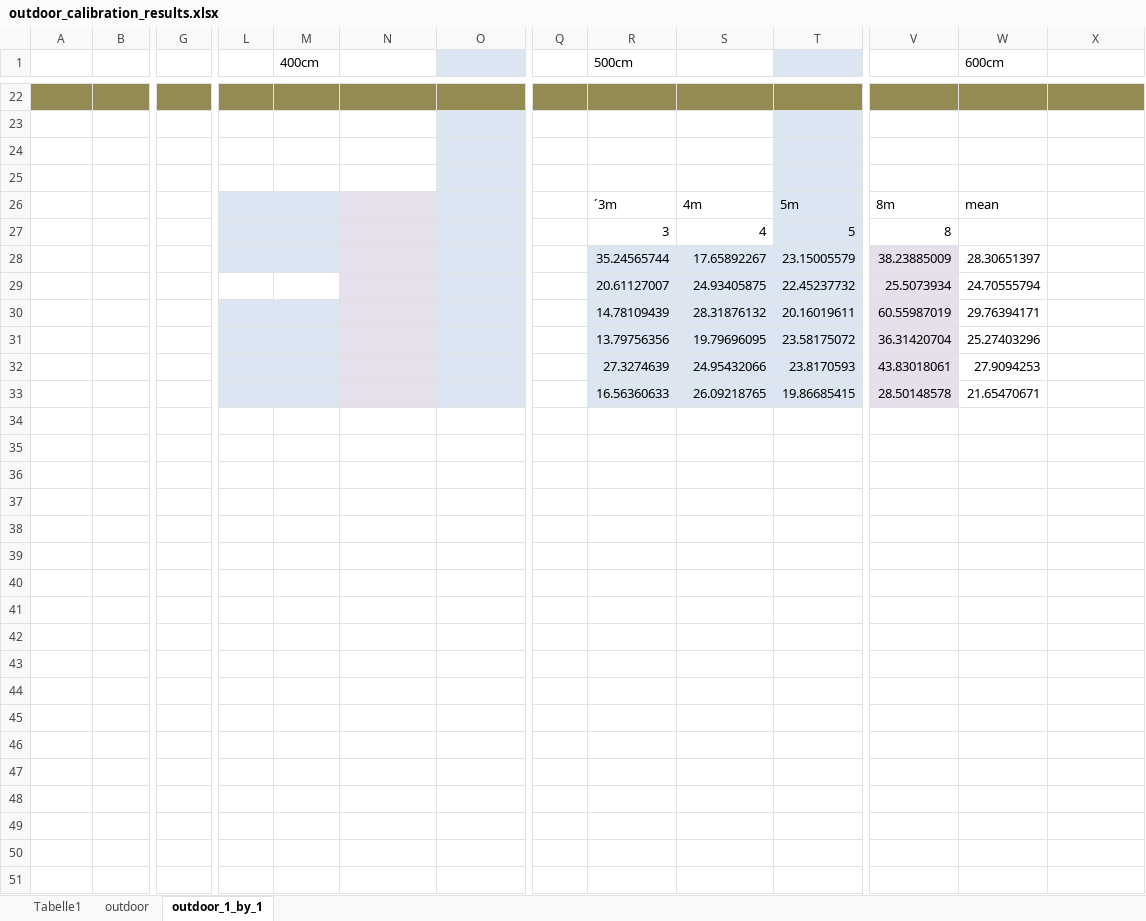
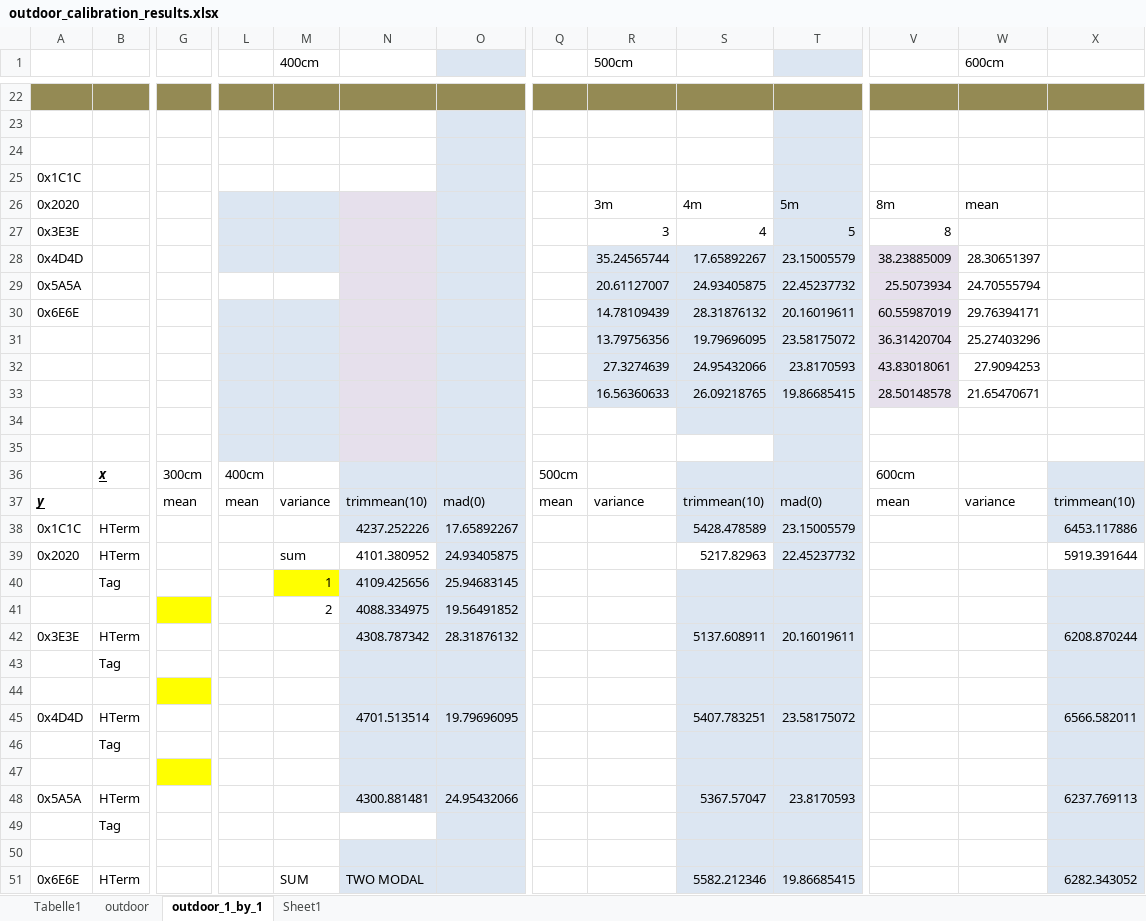
Before and after one commit to yitong-quan/thesis_indoorLocalization, an Excel workbook: communicate_with_basis_station_in_matlab/calibrations/outdoor/OUTDOOR_MEASUREMENT_07_27_2017/outdoor_calibration_results.xlsx, sheet outdoor_1_by_1, drawn as a sheet; only a part is shown, gaps mark what is left out; values as stored, in another font and other column widths than the file's, no borders; rows hold the shown columns only; the diff covers the shown part only; the diff names each change by its address in the sheet, - before the commit and + after, or states it on an @@ line.

```diff
--- a/communicate_with_basis_station_in_matlab/calibrations/outdoor/OUTDOOR_MEASUREMENT_07_27_2017/outdoor_calibration_results.xlsx (sheet outdoor_1_by_1)
+++ b/communicate_with_basis_station_in_matlab/calibrations/outdoor/OUTDOOR_MEASUREMENT_07_27_2017/outdoor_calibration_results.xlsx (sheet outdoor_1_by_1)
+sheet tab: Sheet1
-A25: (empty)
+A25: 0x1C1C
-A26: (empty)
+A26: 0x2020
-R26 (500cm): ´3m
+R26 (500cm): 3m
-A27: (empty)
+A27: 0x3E3E
-A28: (empty)
+A28: 0x4D4D
-A29: (empty)
+A29: 0x5A5A
-A30: (empty)
+A30: 0x6E6E
+row 34: (empty)
+row 35: (empty)
+row 36:  | x | 300cm | 400cm |  |  |  | 500cm |  |  |  | 600cm
+row 37: y |  | mean | mean | variance | trimmean(10) | mad(0) | mean | variance | trimmean(10) | mad(0) | mean | variance | trimmean(10)
+row 38: 0x1C1C | HTerm |  |  |  | 4237.252226 | 17.65892267 |  |  | 5428.478589 | 23.15005579 |  |  | 6453.117886
+row 39: 0x2020 | HTerm |  |  | sum | 4101.380952 | 24.93405875 |  |  | 5217.82963 | 22.45237732 |  |  | 5919.391644
+row 40:  | Tag |  |  | 1 | 4109.425656 | 25.94683145
+row 41:  |  |  |  | 2 | 4088.334975 | 19.56491852
+row 42: 0x3E3E | HTerm |  |  |  | 4308.787342 | 28.31876132 |  |  | 5137.608911 | 20.16019611 |  |  | 6208.870244
+row 43:  | Tag
+row 44: (empty)
+row 45: 0x4D4D | HTerm |  |  |  | 4701.513514 | 19.79696095 |  |  | 5407.783251 | 23.58175072 |  |  | 6566.582011
+row 46:  | Tag
+row 47: (empty)
+row 48: 0x5A5A | HTerm |  |  |  | 4300.881481 | 24.95432066 |  |  | 5367.57047 | 23.8170593 |  |  | 6237.769113
+row 49:  | Tag
+row 50: (empty)
+row 51: 0x6E6E | HTerm |  |  | SUM | TWO MODAL |  |  |  | 5582.212346 | 19.86685415 |  |  | 6282.343052
```
Also changed, not shown: 2 added rows elsewhere in this sheet, 4 other files.
